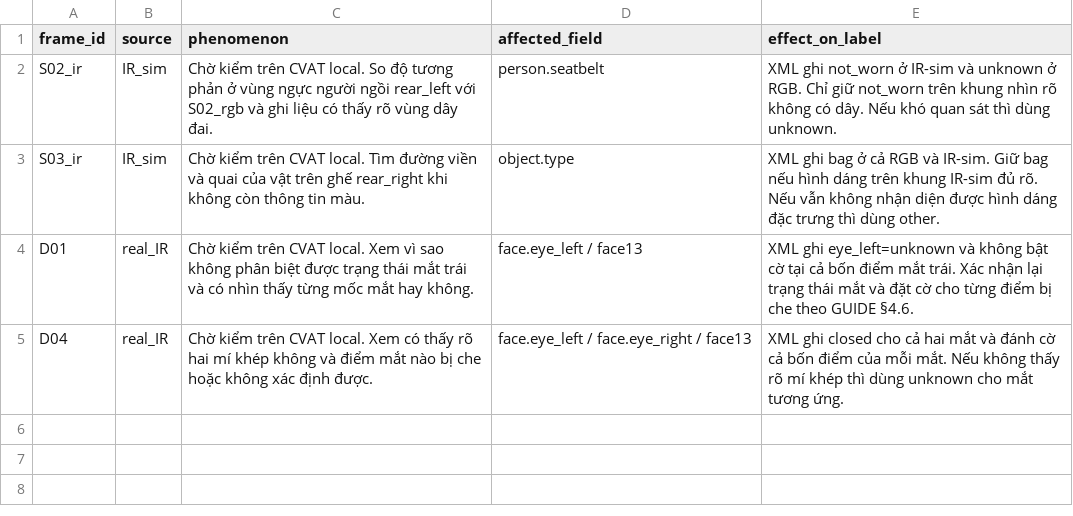
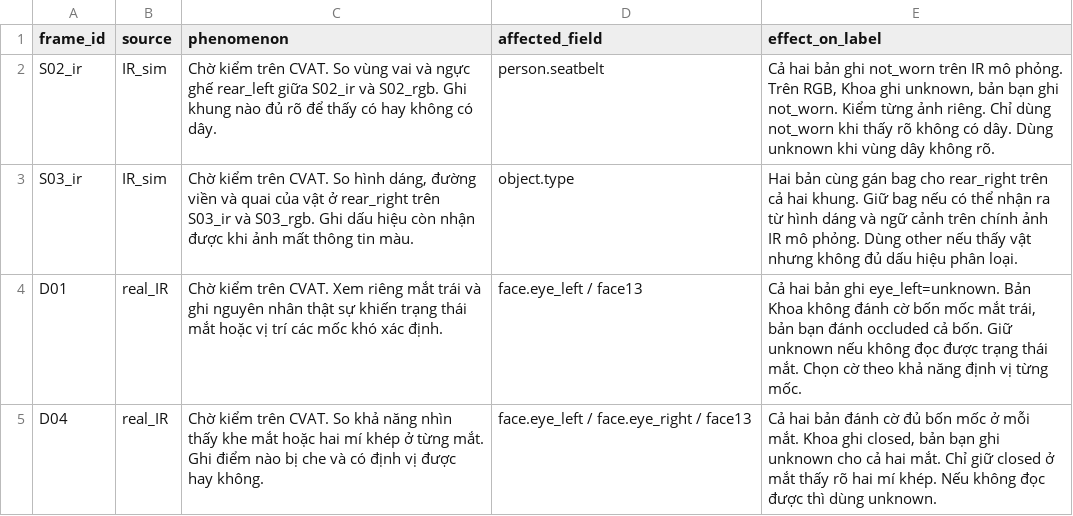
Before and after one commit to phungdanhkhoa/K5-L2A-Day12-2A202603206-PhungDanhKhoa-DMS-OMS-student, a CSV file: ir_log.csv, drawn as a sheet.

Commit message:
docs: add G07 CVAT export and draft cross-review

```diff
--- a/ir_log.csv
+++ b/ir_log.csv
@@ -1,5 +1,5 @@
 frame_id,source,phenomenon,affected_field,effect_on_label
-S02_ir,IR_sim,"Chờ kiểm trên CVAT local. So độ tương phản ở vùng ngực người ngồi rear_left với S02_rgb và ghi liệu có thấy rõ vùng dây đai.","person.seatbelt","XML ghi not_worn ở IR-sim và unknown ở RGB. Chỉ giữ not_worn trên khung nhìn rõ không có dây. Nếu khó quan sát thì dùng unknown."
-S03_ir,IR_sim,"Chờ kiểm trên CVAT local. Tìm đường viền và quai của vật trên ghế rear_right khi không còn thông tin màu.","object.type","XML ghi bag ở cả RGB và IR-sim. Giữ bag nếu hình dáng trên khung IR-sim đủ rõ. Nếu vẫn không nhận diện được hình dáng đặc trưng thì dùng other."
-D01,real_IR,"Chờ kiểm trên CVAT local. Xem vì sao không phân biệt được trạng thái mắt trái và có nhìn thấy từng mốc mắt hay không.","face.eye_left / face13","XML ghi eye_left=unknown và không bật cờ tại cả bốn điểm mắt trái. Xác nhận lại trạng thái mắt và đặt cờ cho từng điểm bị che theo GUIDE §4.6."
-D04,real_IR,"Chờ kiểm trên CVAT local. Xem có thấy rõ hai mí khép không và điểm mắt nào bị che hoặc không xác định được.","face.eye_left / face.eye_right / face13","XML ghi closed cho cả hai mắt và đánh cờ cả bốn điểm của mỗi mắt. Nếu không thấy rõ mí khép thì dùng unknown cho mắt tương ứng."
+S02_ir,IR_sim,Chờ kiểm trên CVAT. So vùng vai và ngực ghế rear_left giữa S02_ir và S02_rgb. Ghi khung nào đủ rõ để thấy có hay không có dây.,person.seatbelt,"Cả hai bản ghi not_worn trên IR mô phỏng. Trên RGB, Khoa ghi unknown, bản bạn ghi not_worn. Kiểm từng ảnh riêng. Chỉ dùng not_worn khi thấy rõ không có dây. Dùng unknown khi vùng dây không rõ."
+S03_ir,IR_sim,"Chờ kiểm trên CVAT. So hình dáng, đường viền và quai của vật ở rear_right trên S03_ir và S03_rgb. Ghi dấu hiệu còn nhận được khi ảnh mất thông tin màu.",object.type,Hai bản cùng gán bag cho rear_right trên cả hai khung. Giữ bag nếu có thể nhận ra từ hình dáng và ngữ cảnh trên chính ảnh IR mô phỏng. Dùng other nếu thấy vật nhưng không đủ dấu hiệu phân loại.
+D01,real_IR,Chờ kiểm trên CVAT. Xem riêng mắt trái và ghi nguyên nhân thật sự khiến trạng thái mắt hoặc vị trí các mốc khó xác định.,face.eye_left / face13,"Cả hai bản ghi eye_left=unknown. Bản Khoa không đánh cờ bốn mốc mắt trái, bản bạn đánh occluded cả bốn. Giữ unknown nếu không đọc được trạng thái mắt. Chọn cờ theo khả năng định vị từng mốc."
+D04,real_IR,Chờ kiểm trên CVAT. So khả năng nhìn thấy khe mắt hoặc hai mí khép ở từng mắt. Ghi điểm nào bị che và có định vị được hay không.,face.eye_left / face.eye_right / face13,"Cả hai bản đánh cờ đủ bốn mốc ở mỗi mắt. Khoa ghi closed, bản bạn ghi unknown cho cả hai mắt. Chỉ giữ closed ở mắt thấy rõ hai mí khép. Nếu không đọc được thì dùng unknown."
```
Also changed, not shown: 6 other files.
